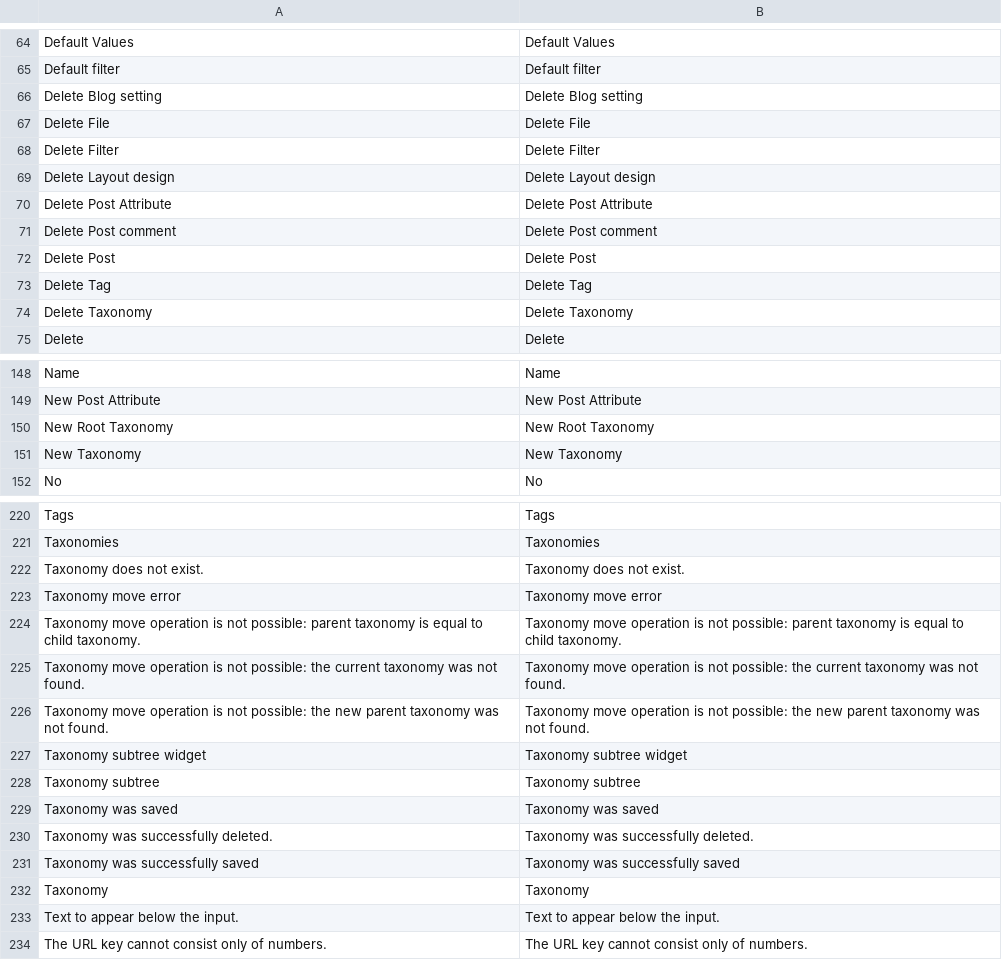
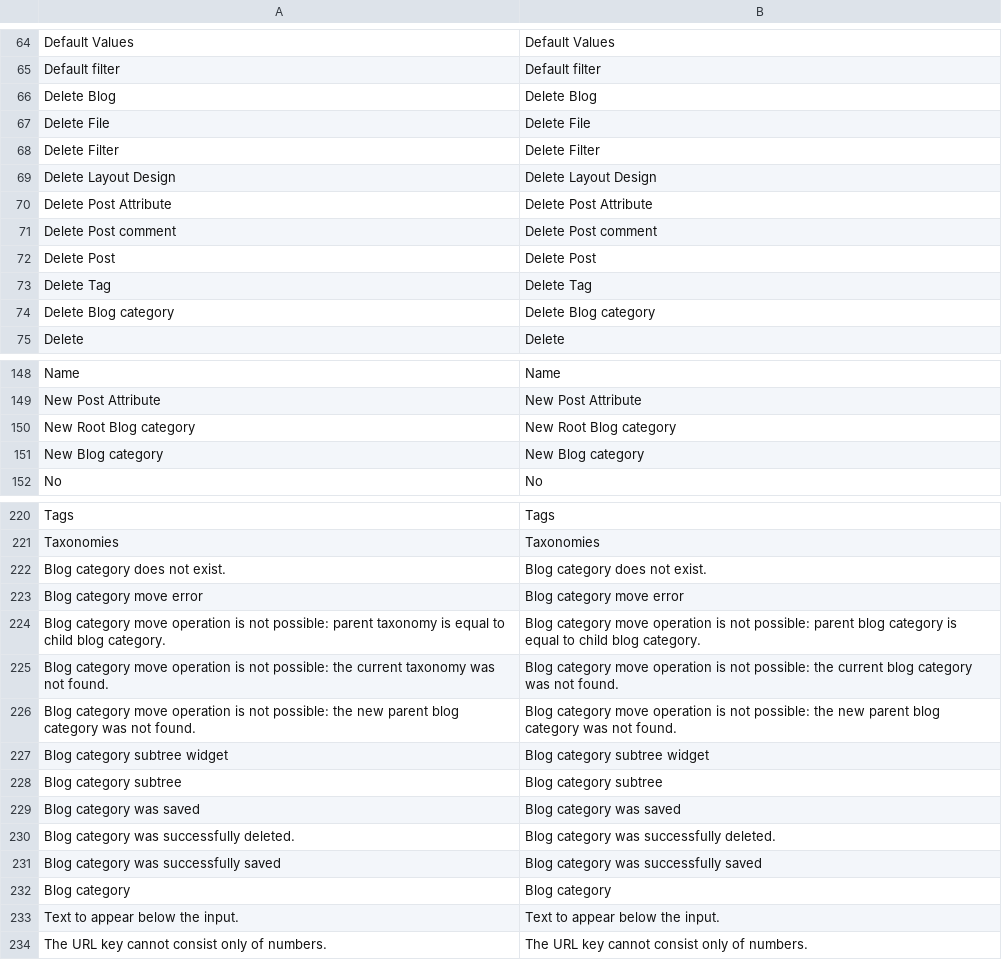
Before and after one commit to waynele2011/levblog, a CSV file: app/locale/en_US/DLS_Blog.csv, drawn as a sheet; only a part is shown, gaps mark what is left out; the diff covers the shown part only.

```diff
--- a/app/locale/en_US/DLS_Blog.csv
+++ b/app/locale/en_US/DLS_Blog.csv
@@ -65,6 +65,6 @@
 "Default filter","Default filter"
-"Delete Blog setting","Delete Blog setting"
+"Delete Blog","Delete Blog"
 "Delete File","Delete File"
 "Delete Filter","Delete Filter"
-"Delete Layout design","Delete Layout design"
+"Delete Layout Design","Delete Layout Design"
 "Delete Post Attribute","Delete Post Attribute"
@@ -73,3 +73,3 @@
 "Delete Tag","Delete Tag"
-"Delete Taxonomy","Delete Taxonomy"
+"Delete Blog category","Delete Blog category"
 "Delete","Delete"
@@ -149,4 +149,4 @@
 "New Post Attribute","New Post Attribute"
-"New Root Taxonomy","New Root Taxonomy"
-"New Taxonomy","New Taxonomy"
+"New Root Blog category","New Root Blog category"
+"New Blog category","New Blog category"
 "No","No"
@@ -221,13 +221,13 @@
 "Taxonomies","Taxonomies"
-"Taxonomy does not exist.","Taxonomy does not exist."
-"Taxonomy move error","Taxonomy move error"
-"Taxonomy move operation is not possible: parent taxonomy is equal to child taxonomy.","Taxonomy move operation is not possible: parent taxonomy is equal to child taxonomy."
-"Taxonomy move operation is not possible: the current taxonomy was not found.","Taxonomy move operation is not possible: the current taxonomy was not found."
-"Taxonomy move operation is not possible: the new parent taxonomy was not found.","Taxonomy move operation is not possible: the new parent taxonomy was not found."
-"Taxonomy subtree widget","Taxonomy subtree widget"
-"Taxonomy subtree","Taxonomy subtree"
-"Taxonomy was saved","Taxonomy was saved"
-"Taxonomy was successfully deleted.","Taxonomy was successfully deleted."
-"Taxonomy was successfully saved","Taxonomy was successfully saved"
-"Taxonomy","Taxonomy"
+"Blog category does not exist.","Blog category does not exist."
+"Blog category move error","Blog category move error"
+"Blog category move operation is not possible: parent taxonomy is equal to child blog category.","Blog category move operation is not possible: parent blog category is equal to child blog category."
+"Blog category move operation is not possible: the current taxonomy was not found.","Blog category move operation is not possible: the current blog category was not found."
+"Blog category move operation is not possible: the new parent blog category was not found.","Blog category move operation is not possible: the new parent blog category was not found."
+"Blog category subtree widget","Blog category subtree widget"
+"Blog category subtree","Blog category subtree"
+"Blog category was saved","Blog category was saved"
+"Blog category was successfully deleted.","Blog category was successfully deleted."
+"Blog category was successfully saved","Blog category was successfully saved"
+"Blog category","Blog category"
 "Text to appear below the input.","Text to appear below the input."
```
Also changed, not shown: 18 added rows, 18 removed rows and 44 edited cells elsewhere in this file, 14 other files.
